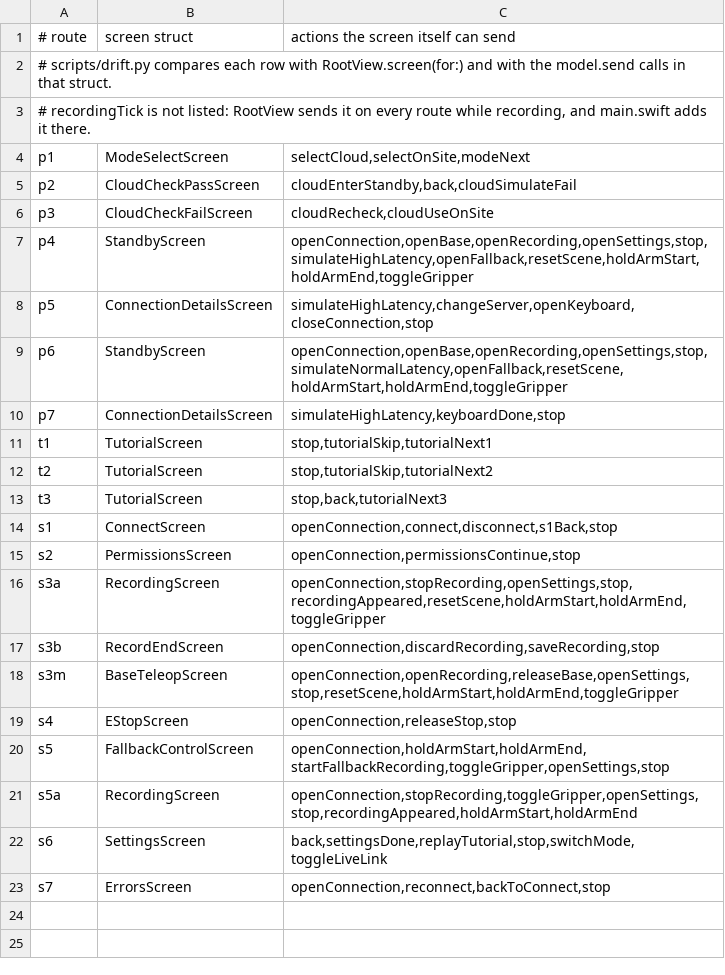
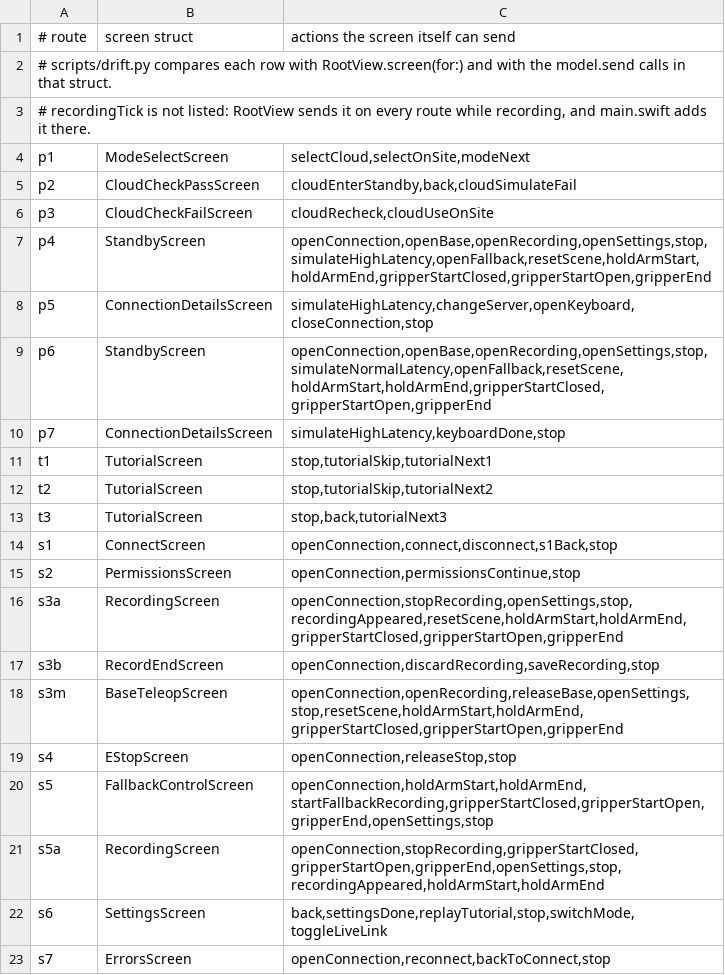
Before and after one commit to WIDM/teleop-ios, a TSV file: .cursor/skills/verify-session-safety/ui-map.tsv, drawn as a sheet.

Commit message:
Hold-to-move gripper, operator-frame axes, live offset (build 2)
Found while driving Isaac Sim (thomas-s4) from the phone.

- Gripper moves only while held: vol− closes, a left-edge Open handle
  opens (P4, P6, S3a, S3m); S5 and S5a get Hold: close and Hold: open
  buttons. On the wire this is gripper_jog_start with keepalives and
  gripper_jog_stop. The one-shot gripper message blocked every other
  command for about 30 s in simulation.
- Session: toggleGripper becomes gripperStart and gripperEnd. Starting
  an arm hold ends a gripper move. Safety check gains S10, S11 and U7.
- Phone offset is sent in the frame the server was calibrated for:
  right, forward and up as the operator sees them at the start of the
  hold, whether the phone is upright or flat. Raw ARKit axes sent the
  arm backward when the phone went up.
- Sensitivity and smoothing are applied in the app; the server ignores
  them in translation mode.
- During a live hold the centre of the camera view shows the offset in
  cm in place of the crosshair.
- Settings shows the version and build. Build is now 2.

```diff
--- a/.cursor/skills/verify-session-safety/ui-map.tsv
+++ b/.cursor/skills/verify-session-safety/ui-map.tsv
@@ -6,5 +6,5 @@ p2	CloudCheckPassScreen	cloudEnterStandby,back,cloudSimulateFail
 p3	CloudCheckFailScreen	cloudRecheck,cloudUseOnSite
-p4	StandbyScreen	openConnection,openBase,openRecording,openSettings,stop,simulateHighLatency,openFallback,resetScene,holdArmStart,holdArmEnd,toggleGripper
+p4	StandbyScreen	openConnection,openBase,openRecording,openSettings,stop,simulateHighLatency,openFallback,resetScene,holdArmStart,holdArmEnd,gripperStartClosed,gripperStartOpen,gripperEnd
 p5	ConnectionDetailsScreen	simulateHighLatency,changeServer,openKeyboard,closeConnection,stop
-p6	StandbyScreen	openConnection,openBase,openRecording,openSettings,stop,simulateNormalLatency,openFallback,resetScene,holdArmStart,holdArmEnd,toggleGripper
+p6	StandbyScreen	openConnection,openBase,openRecording,openSettings,stop,simulateNormalLatency,openFallback,resetScene,holdArmStart,holdArmEnd,gripperStartClosed,gripperStartOpen,gripperEnd
 p7	ConnectionDetailsScreen	simulateHighLatency,keyboardDone,stop
@@ -15,8 +15,8 @@ s1	ConnectScreen	openConnection,connect,disconnect,s1Back,stop
 s2	PermissionsScreen	openConnection,permissionsContinue,stop
-s3a	RecordingScreen	openConnection,stopRecording,openSettings,stop,recordingAppeared,resetScene,holdArmStart,holdArmEnd,toggleGripper
+s3a	RecordingScreen	openConnection,stopRecording,openSettings,stop,recordingAppeared,resetScene,holdArmStart,holdArmEnd,gripperStartClosed,gripperStartOpen,gripperEnd
 s3b	RecordEndScreen	openConnection,discardRecording,saveRecording,stop
-s3m	BaseTeleopScreen	openConnection,openRecording,releaseBase,openSettings,stop,resetScene,holdArmStart,holdArmEnd,toggleGripper
+s3m	BaseTeleopScreen	openConnection,openRecording,releaseBase,openSettings,stop,resetScene,holdArmStart,holdArmEnd,gripperStartClosed,gripperStartOpen,gripperEnd
 s4	EStopScreen	openConnection,releaseStop,stop
-s5	FallbackControlScreen	openConnection,holdArmStart,holdArmEnd,startFallbackRecording,toggleGripper,openSettings,stop
-s5a	RecordingScreen	openConnection,stopRecording,toggleGripper,openSettings,stop,recordingAppeared,holdArmStart,holdArmEnd
+s5	FallbackControlScreen	openConnection,holdArmStart,holdArmEnd,startFallbackRecording,gripperStartClosed,gripperStartOpen,gripperEnd,openSettings,stop
+s5a	RecordingScreen	openConnection,stopRecording,gripperStartClosed,gripperStartOpen,gripperEnd,openSettings,stop,recordingAppeared,holdArmStart,holdArmEnd
 s6	SettingsScreen	back,settingsDone,replayTutorial,stop,switchMode,toggleLiveLink
```
Also changed, not shown: 31 other files.
